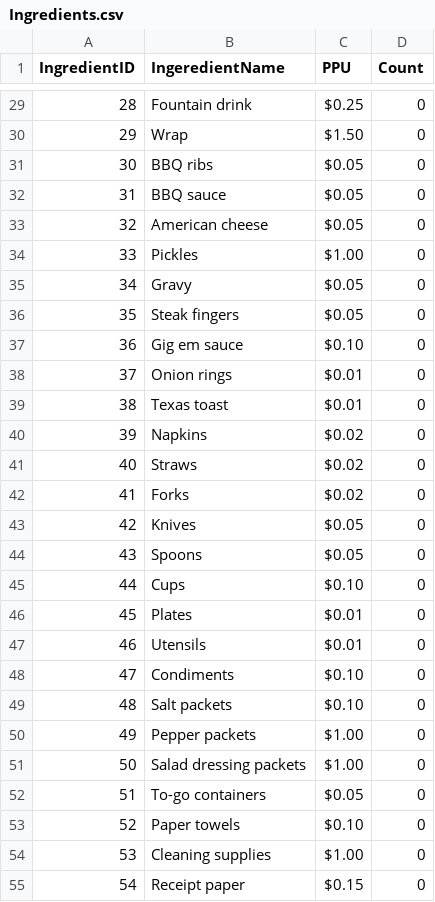
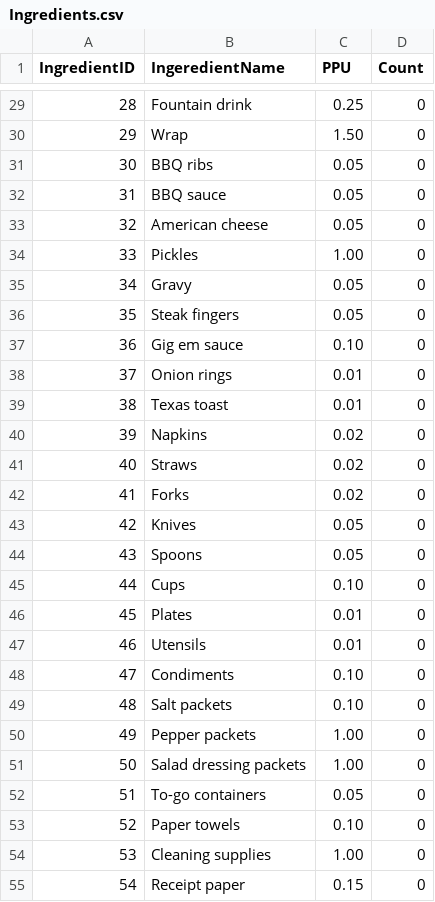
Before and after one commit to heyitsk21/Revs-Point-Of-Sales-System-Waterfall, a CSV file: DatabaseGenerationScript/Ingredients.csv, drawn as a sheet; only a part is shown, gaps mark what is left out; the diff covers the shown part only.

```diff
--- a/DatabaseGenerationScript/Ingredients.csv
+++ b/DatabaseGenerationScript/Ingredients.csv
@@ -29,27 +29,27 @@ IngredientID,IngeredientName,PPU,Count
-28,Fountain drink,$0.25,0
-29,Wrap,$1.50,0
-30,BBQ ribs,$0.05,0
-31,BBQ sauce,$0.05,0
-32,American cheese,$0.05,0
-33,Pickles,$1.00,0
-34,Gravy,$0.05,0
-35,Steak fingers,$0.05,0
-36,Gig em sauce,$0.10,0
-37,Onion rings,$0.01,0
-38,Texas toast,$0.01,0
-39,Napkins,$0.02,0
-40,Straws,$0.02,0
-41,Forks,$0.02,0
-42,Knives,$0.05,0
-43,Spoons,$0.05,0
-44,Cups,$0.10,0
-45,Plates,$0.01,0
-46,Utensils,$0.01,0
-47,Condiments,$0.10,0
-48,Salt packets,$0.10,0
-49,Pepper packets,$1.00,0
-50,Salad dressing packets,$1.00,0
-51,To-go containers,$0.05,0
-52,Paper towels,$0.10,0
-53,Cleaning supplies,$1.00,0
-54,Receipt paper,$0.15,0
+28,Fountain drink,0.25,0
+29,Wrap,1.50,0
+30,BBQ ribs,0.05,0
+31,BBQ sauce,0.05,0
+32,American cheese,0.05,0
+33,Pickles,1.00,0
+34,Gravy,0.05,0
+35,Steak fingers,0.05,0
+36,Gig em sauce,0.10,0
+37,Onion rings,0.01,0
+38,Texas toast,0.01,0
+39,Napkins,0.02,0
+40,Straws,0.02,0
+41,Forks,0.02,0
+42,Knives,0.05,0
+43,Spoons,0.05,0
+44,Cups,0.10,0
+45,Plates,0.01,0
+46,Utensils,0.01,0
+47,Condiments,0.10,0
+48,Salt packets,0.10,0
+49,Pepper packets,1.00,0
+50,Salad dressing packets,1.00,0
+51,To-go containers,0.05,0
+52,Paper towels,0.10,0
+53,Cleaning supplies,1.00,0
+54,Receipt paper,0.15,0
```
Also changed, not shown: 32 edited cells elsewhere in this file, DatabaseGenerationScript/MenuItems.csv, 1 other file.
